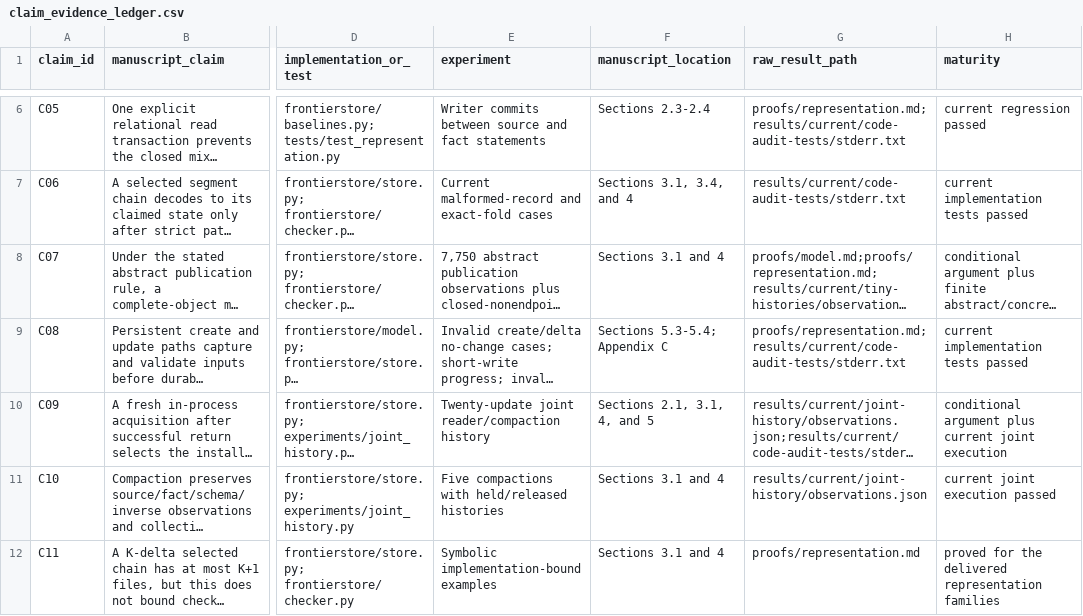
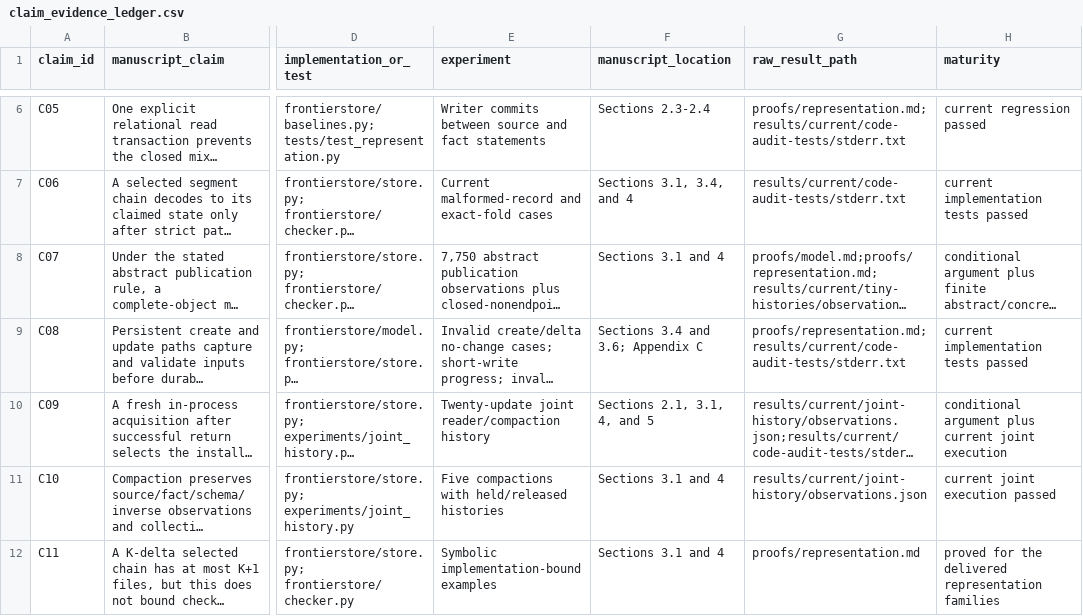
Before and after one commit to Haoyi-Zhang/FactStore, a CSV file: claim_evidence_ledger.csv, drawn as a sheet; only a part is shown, gaps mark what is left out; long unchanged cells end in …; the diff covers the shown part only; the diff names each change by its address in the sheet, - before the commit and + after, or states it on an @@ line.

```diff
--- a/claim_evidence_ledger.csv
+++ b/claim_evidence_ledger.csv
-F9 (manuscript_location): Sections 5.3-5.4; Appendix C
+F9 (manuscript_location): Sections 3.4 and 3.6; Appendix C
```
Also changed, not shown: 4 added rows and 14 edited cells elsewhere in this file, 10 other files.
